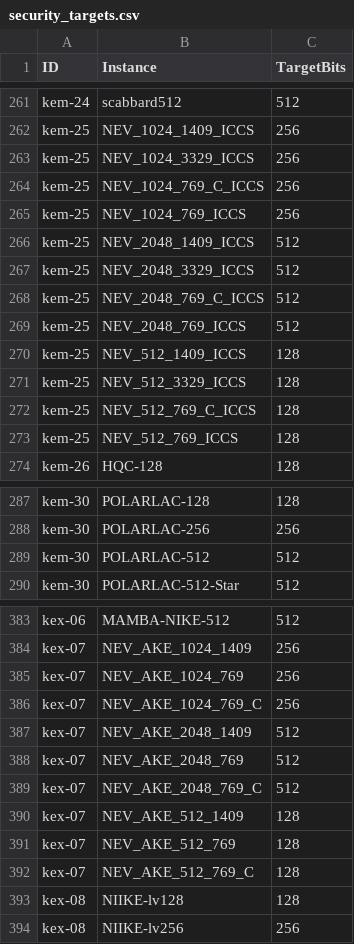
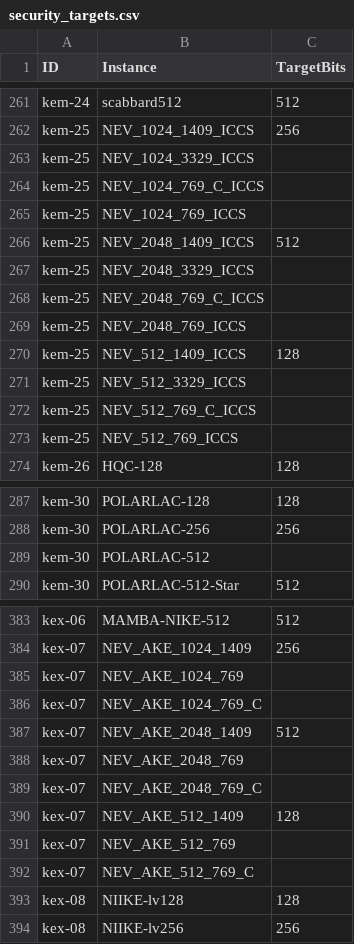
Before and after one commit to ngcc-dev/ngcc-harness, a CSV file: performance/security_targets.csv, drawn as a sheet; only a part is shown, gaps mark what is left out; the diff covers the shown part only.

```diff
--- a/performance/security_targets.csv
+++ b/performance/security_targets.csv
@@ -262,13 +262,13 @@ kem-24;scabbard512;512
 kem-25;NEV_1024_1409_ICCS;256
-kem-25;NEV_1024_3329_ICCS;256
-kem-25;NEV_1024_769_C_ICCS;256
-kem-25;NEV_1024_769_ICCS;256
+kem-25;NEV_1024_3329_ICCS;
+kem-25;NEV_1024_769_C_ICCS;
+kem-25;NEV_1024_769_ICCS;
 kem-25;NEV_2048_1409_ICCS;512
-kem-25;NEV_2048_3329_ICCS;512
-kem-25;NEV_2048_769_C_ICCS;512
-kem-25;NEV_2048_769_ICCS;512
+kem-25;NEV_2048_3329_ICCS;
+kem-25;NEV_2048_769_C_ICCS;
+kem-25;NEV_2048_769_ICCS;
 kem-25;NEV_512_1409_ICCS;128
-kem-25;NEV_512_3329_ICCS;128
-kem-25;NEV_512_769_C_ICCS;128
-kem-25;NEV_512_769_ICCS;128
+kem-25;NEV_512_3329_ICCS;
+kem-25;NEV_512_769_C_ICCS;
+kem-25;NEV_512_769_ICCS;
 kem-26;HQC-128;128
@@ -288,3 +288,3 @@ kem-30;POLARLAC-128;128
 kem-30;POLARLAC-256;256
-kem-30;POLARLAC-512;512
+kem-30;POLARLAC-512;
 kem-30;POLARLAC-512-Star;512
@@ -384,10 +384,10 @@ kex-06;MAMBA-NIKE-512;512
 kex-07;NEV_AKE_1024_1409;256
-kex-07;NEV_AKE_1024_769;256
-kex-07;NEV_AKE_1024_769_C;256
+kex-07;NEV_AKE_1024_769;
+kex-07;NEV_AKE_1024_769_C;
 kex-07;NEV_AKE_2048_1409;512
-kex-07;NEV_AKE_2048_769;512
-kex-07;NEV_AKE_2048_769_C;512
+kex-07;NEV_AKE_2048_769;
+kex-07;NEV_AKE_2048_769_C;
 kex-07;NEV_AKE_512_1409;128
-kex-07;NEV_AKE_512_769;128
-kex-07;NEV_AKE_512_769_C;128
+kex-07;NEV_AKE_512_769;
+kex-07;NEV_AKE_512_769_C;
 kex-08;NIIKE-lv128;128
```
Also changed, not shown: 3 edited cells elsewhere in this file, security/vulnerabilities.csv, 13 other files.
